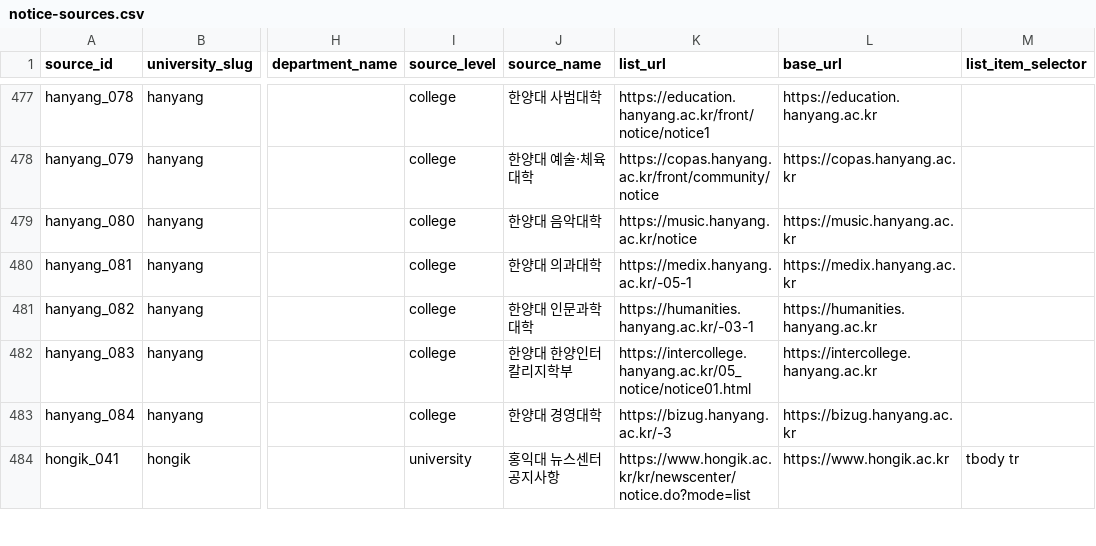
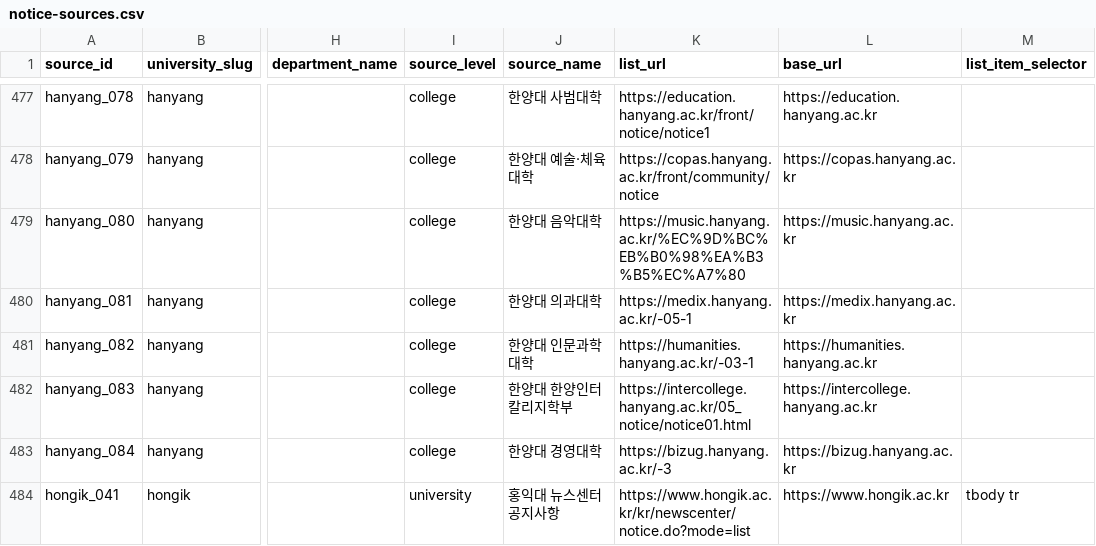
Before and after one commit to HyunsunHwang/scholarship-curation-platform, a CSV file: data/notice-sources.csv, drawn as a sheet; only a part is shown, gaps mark what is left out; the diff covers the shown part only; the diff names each change by its address in the sheet, - before the commit and + after, or states it on an @@ line.

```diff
--- a/data/notice-sources.csv
+++ b/data/notice-sources.csv
-K479 (list_url): https://music.hanyang.ac.kr/notice
+K479 (list_url): https://music.hanyang.ac.kr/%EC%9D%BC%EB%B0%98%EA%B3%B5%EC%A7%80
```
Also changed, not shown: 11 edited cells elsewhere in this file, 6 other files.
